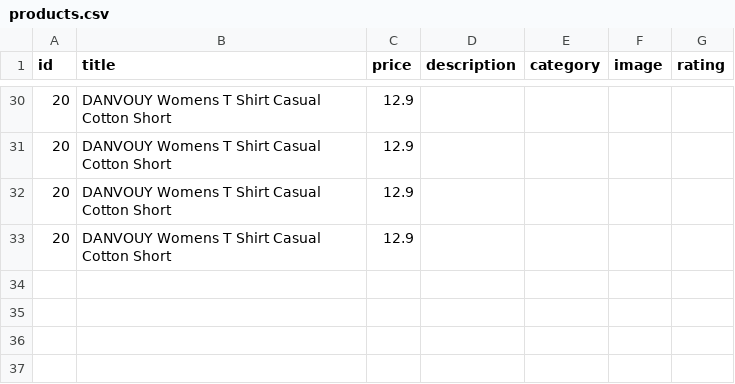
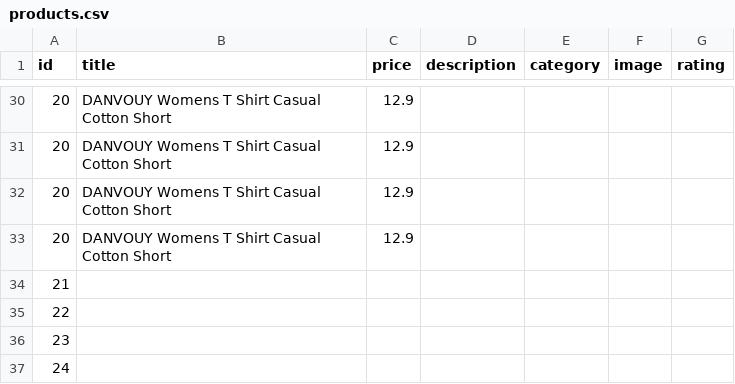
Before and after one commit to Hkgit-789/GCP_projects, a CSV file: products.csv, drawn as a sheet; only a part is shown, gaps mark what is left out; the diff names each change by its address in the sheet, - before the commit and + after, or states it on an @@ line.

Commit message:
Add new entries to products.csv

```diff
--- a/products.csv
+++ b/products.csv
+row 34: 21
+row 35: 22
+row 36: 23
+row 37: 24
```
